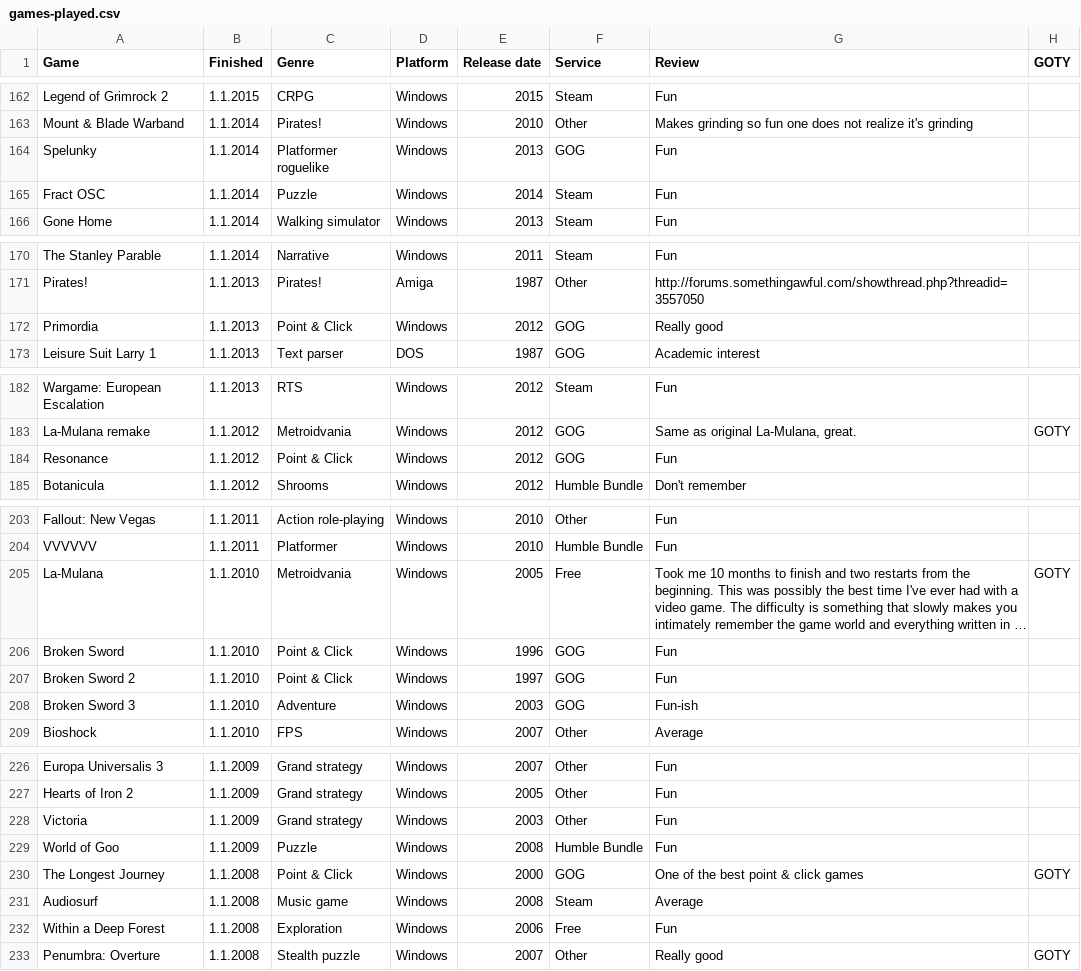
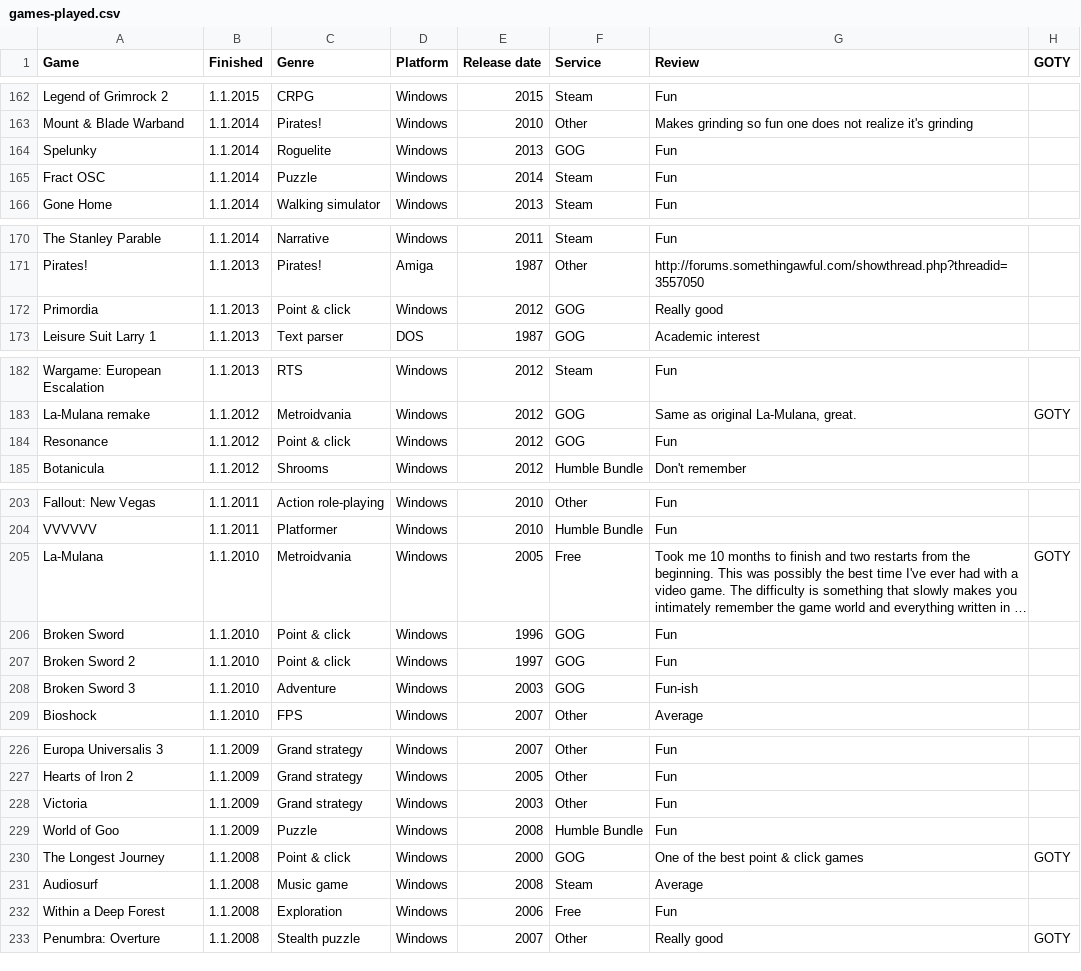
Before and after one commit to SirDifferential/games-played, a CSV file: games-played.csv, drawn as a sheet; only a part is shown, gaps mark what is left out; long unchanged cells end in …; the diff covers the shown part only; the diff names each change by its address in the sheet, - before the commit and + after, or states it on an @@ line.

```diff
--- a/games-played.csv
+++ b/games-played.csv
-C164 (Genre): Platformer roguelike
+C164 (Genre): Roguelite
-C172 (Genre): Point & Click
+C172 (Genre): Point & click
-C184 (Genre): Point & Click
+C184 (Genre): Point & click
-C206:C207 (Genre): Point & Click
+C206:C207 (Genre): Point & click
-C230 (Genre): Point & Click
+C230 (Genre): Point & click
```
Also changed, not shown: 26 edited cells elsewhere in this file, 1 other file.
